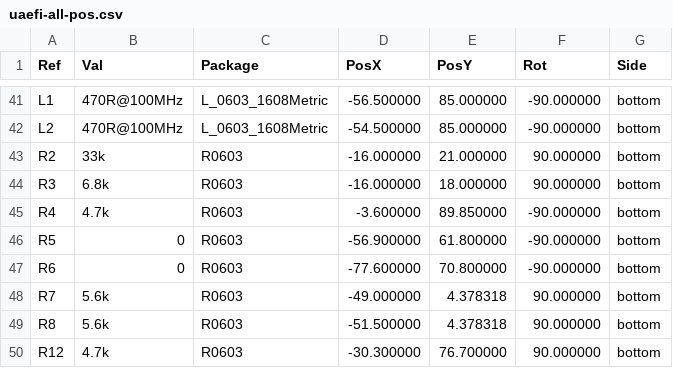
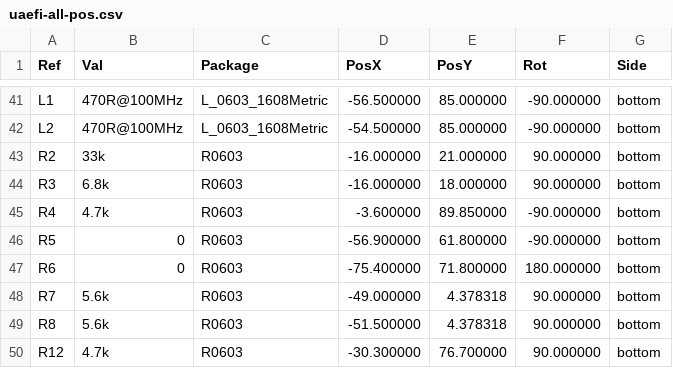
Before and after one commit to rusefi/uaefi, a CSV file: gerber/uaefi-all-pos.csv, drawn as a sheet; only a part is shown, gaps mark what is left out.

```diff
--- a/gerber/uaefi-all-pos.csv
+++ b/gerber/uaefi-all-pos.csv
@@ -46,3 +46,3 @@ Ref,Val,Package,PosX,PosY,Rot,Side
 "R5","0","R0603",-56.900000,61.800000,-90.000000,bottom
-"R6","0","R0603",-77.600000,70.800000,-90.000000,bottom
+"R6","0","R0603",-75.400000,71.800000,180.000000,bottom
 "R7","5.6k","R0603",-49.000000,4.378318,90.000000,bottom
```
Also changed, not shown: 16 other files.
